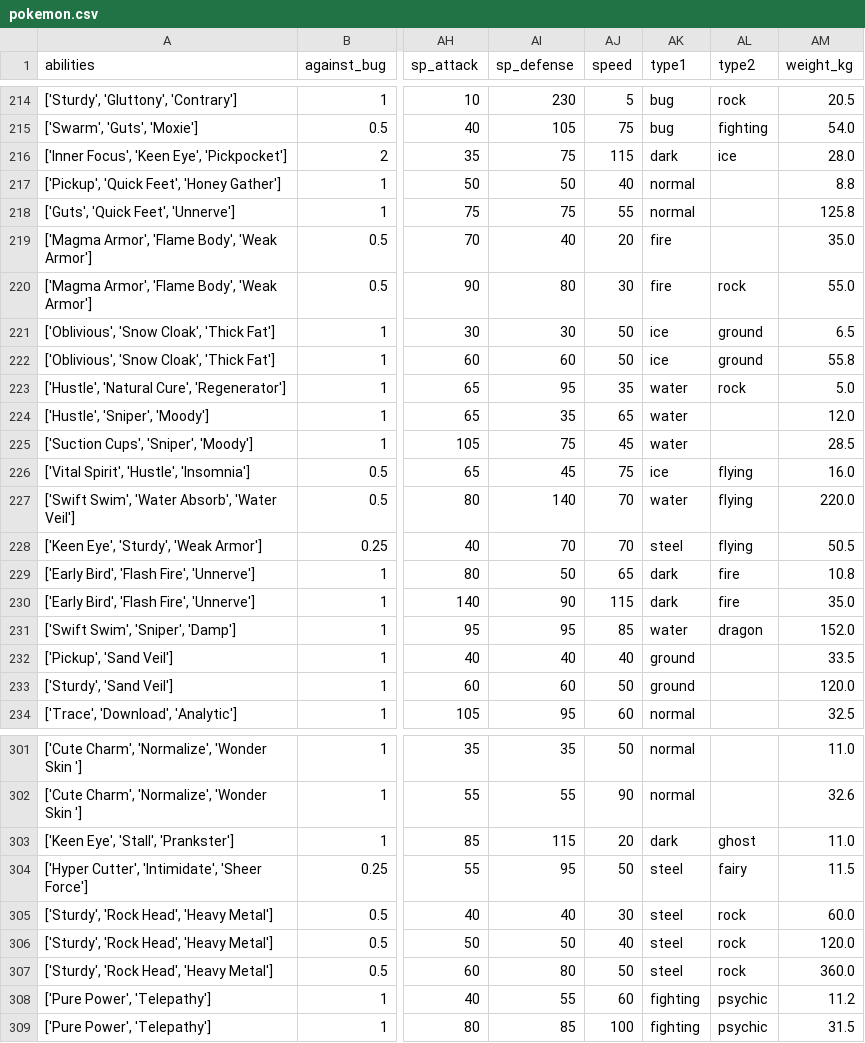
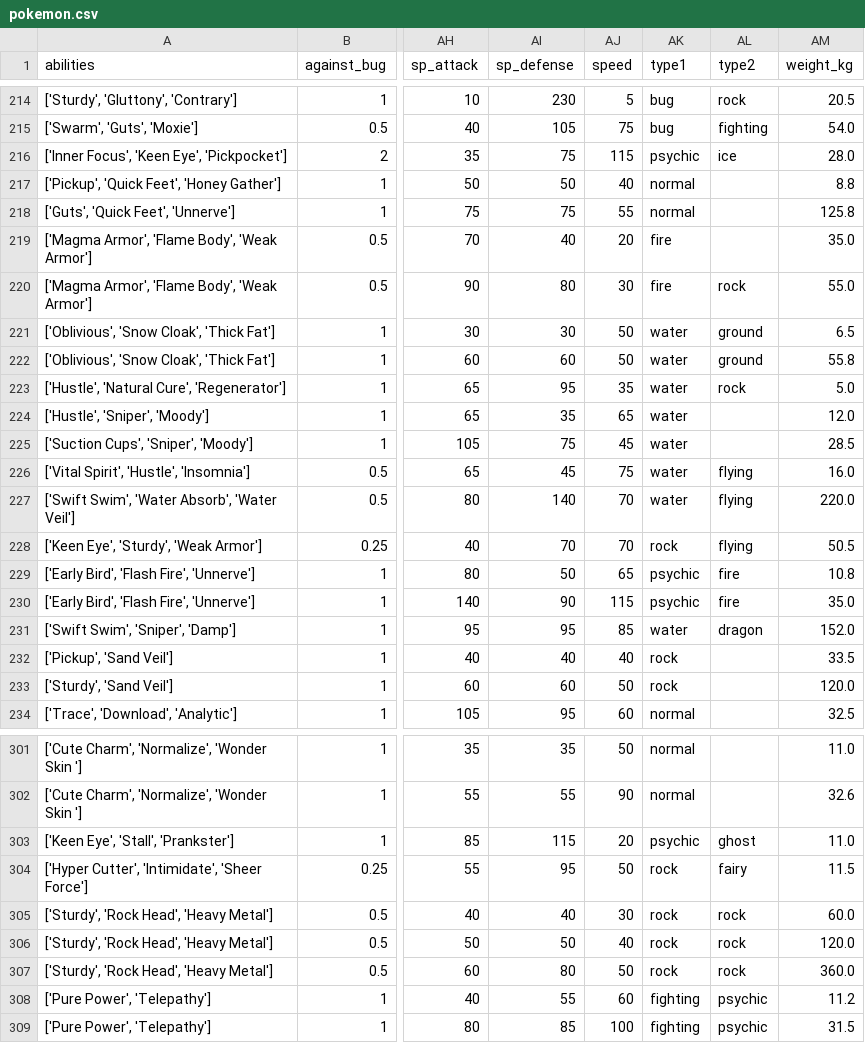
Before and after one commit to Jportela4c/Pokedash, a CSV file: src/data/pokemon.csv, drawn as a sheet; only a part is shown, gaps mark what is left out; the diff covers the shown part only; the diff names each change by its address in the sheet, - before the commit and + after, or states it on an @@ line.

```diff
--- a/src/data/pokemon.csv
+++ b/src/data/pokemon.csv
-AK216 (type1): dark
+AK216 (type1): psychic
-AK221:AK222 (type1): ice
+AK221:AK222 (type1): water
-AK226 (type1): ice
+AK226 (type1): water
-AK228 (type1): steel
+AK228 (type1): rock
-AK229:AK230 (type1): dark
+AK229:AK230 (type1): psychic
-AK232:AK233 (type1): ground
+AK232:AK233 (type1): rock
-AK303 (type1): dark
+AK303 (type1): psychic
-AK304:AK307 (type1): steel
+AK304:AK307 (type1): rock
```
Also changed, not shown: 96 edited cells elsewhere in this file, 2 other files.
